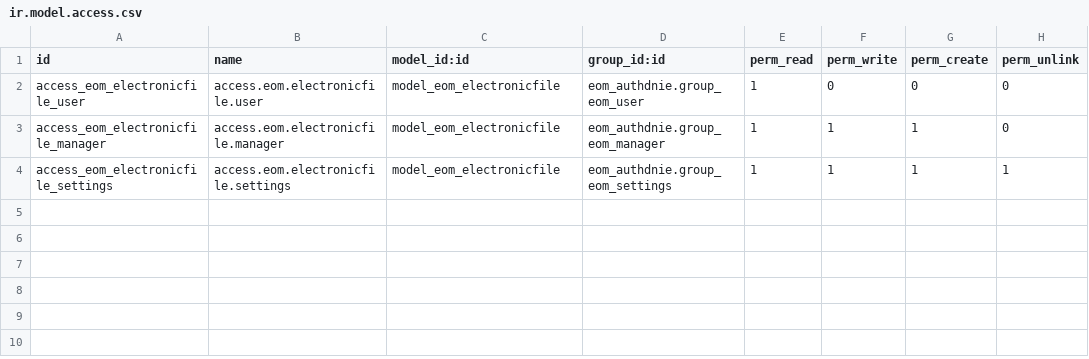
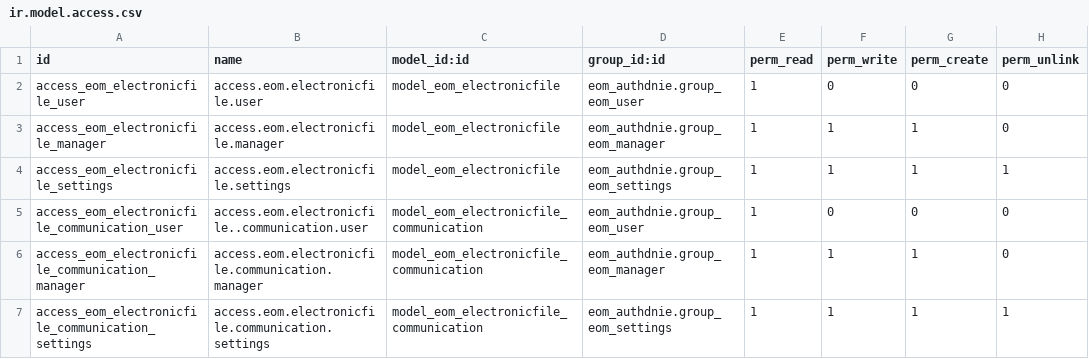
Before and after one commit to MovalAgroingenieria/general_clean, a CSV file: eom_eoffice/security/ir.model.access.csv, drawn as a sheet; the diff names each change by its address in the sheet, - before the commit and + after, or states it on an @@ line.

Commit message:
[UPD] eom_eoffice: Implement reviewer suggestion * Declare permission for model eom.electronifile.communication * Error creating ir_value

```diff
--- a/eom_eoffice/security/ir.model.access.csv
+++ b/eom_eoffice/security/ir.model.access.csv
+row 5: access_eom_electronicfile_communication_user | access.eom.electronicfile..communication.user | model_eom_electronicfile_communication | eom_authdnie.group_eom_user | 1 | 0 | 0 | 0
+row 6: access_eom_electronicfile_communication_manager | access.eom.electronicfile.communication.manager | model_eom_electronicfile_communication | eom_authdnie.group_eom_manager | 1 | 1 | 1 | 0
+row 7: access_eom_electronicfile_communication_settings | access.eom.electronicfile.communication.settings | model_eom_electronicfile_communication | eom_authdnie.group_eom_settings | 1 | 1 | 1 | 1
```
Also changed, not shown: 9 other files.
